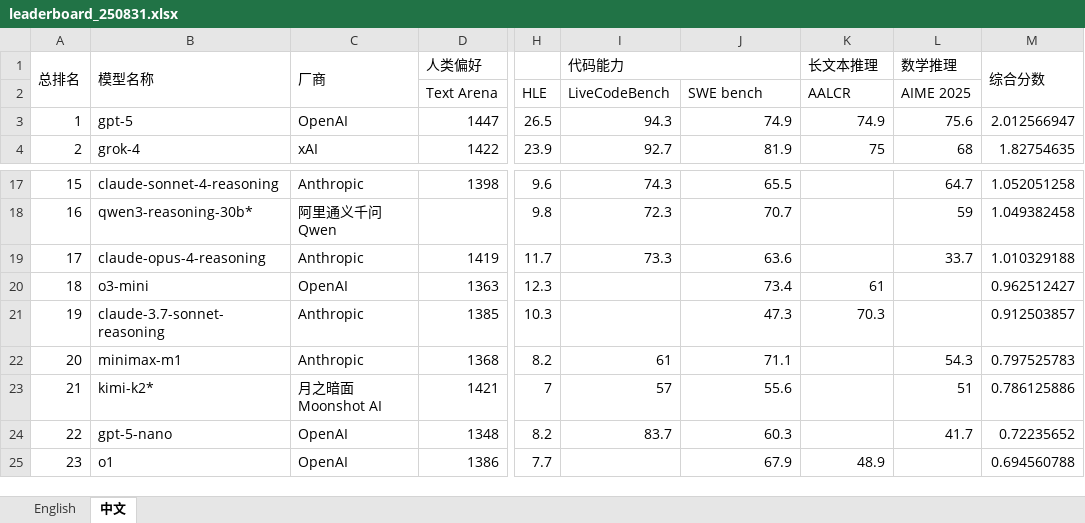
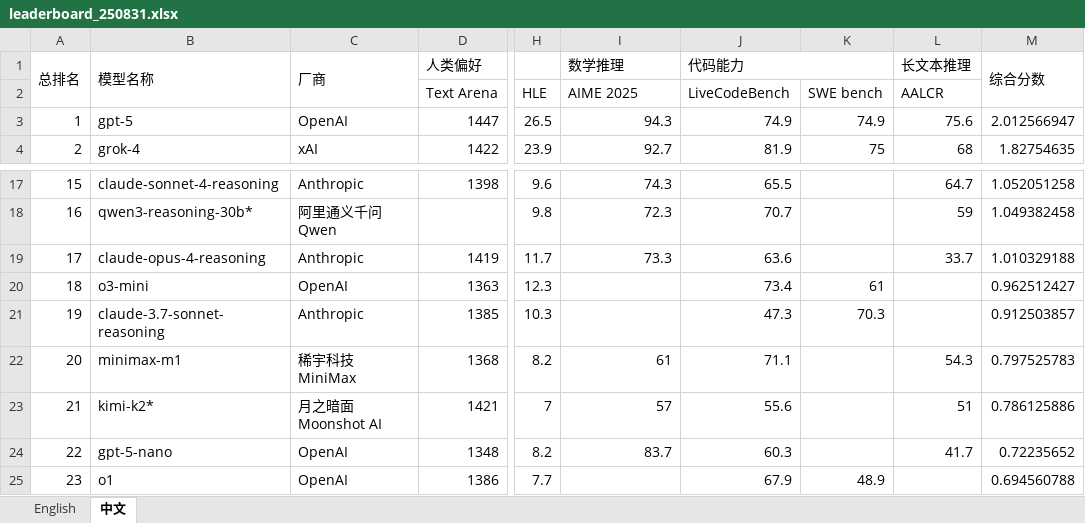
Before and after one commit to Tennisatw/LLM-Leaderboard, an Excel workbook: 25-08-31/leaderboard_250831.xlsx, sheet 中文, drawn as a sheet; only a part is shown, gaps mark what is left out; values as stored, in another font and other column widths than the file's, no cell formats; charts and pictures and conditional formats not drawn; the diff names each change by its address in the sheet, - before the commit and + after, or states it on an @@ line.

```diff
--- a/25-08-31/leaderboard_250831.xlsx (sheet 中文)
+++ b/25-08-31/leaderboard_250831.xlsx (sheet 中文)
-I1: 代码能力
+I1: 数学推理
-I1:J1 merged
-J1: (empty)
+J1: 代码能力
+J1:K1 merged
-K1: 长文本推理
+K1: (empty)
-L1: 数学推理
+L1: 长文本推理
-I2 (数学推理): LiveCodeBench
+I2 (数学推理): AIME 2025
-J2 (代码能力): SWE bench
+J2 (代码能力): LiveCodeBench
-K2: AALCR
+K2: SWE bench
-L2 (长文本推理): AIME 2025
+L2 (长文本推理): AALCR
-C22 (厂商): Anthropic
+C22 (厂商): 稀宇科技 MiniMax
```
Also changed, not shown: sheet English, cell formats, charts or pictures, 4 other files.
